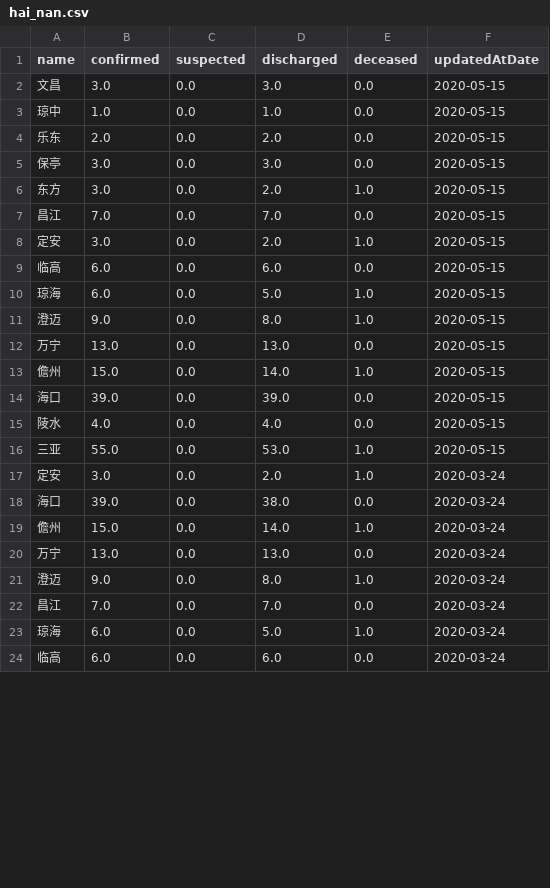
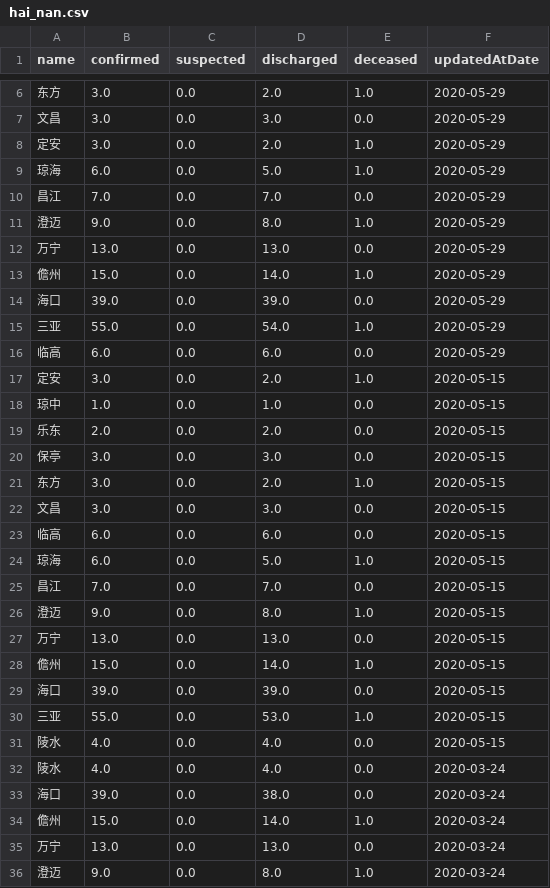
Before and after one commit to fantasticfears-stage/ncov-zh, a CSV file: public/data/provinces/hai_nan.csv, drawn as a sheet; only a part is shown, gaps mark what is left out; the shorter side is filled out with more unchanged rows; the diff covers the shown part only.

```diff
--- a/public/data/provinces/hai_nan.csv
+++ b/public/data/provinces/hai_nan.csv
@@ -2,2 +6,13 @@ name,confirmed,suspected,discharged,deceased,updatedAtDate
-文昌,3.0,0.0,3.0,0.0,2020-05-15
+东方,3.0,0.0,2.0,1.0,2020-05-29
+文昌,3.0,0.0,3.0,0.0,2020-05-29
+定安,3.0,0.0,2.0,1.0,2020-05-29
+琼海,6.0,0.0,5.0,1.0,2020-05-29
+昌江,7.0,0.0,7.0,0.0,2020-05-29
+澄迈,9.0,0.0,8.0,1.0,2020-05-29
+万宁,13.0,0.0,13.0,0.0,2020-05-29
+儋州,15.0,0.0,14.0,1.0,2020-05-29
+海口,39.0,0.0,39.0,0.0,2020-05-29
+三亚,55.0,0.0,54.0,1.0,2020-05-29
+临高,6.0,0.0,6.0,0.0,2020-05-29
+定安,3.0,0.0,2.0,1.0,2020-05-15
 琼中,1.0,0.0,1.0,0.0,2020-05-15
@@ -6,6 +21,6 @@ name,confirmed,suspected,discharged,deceased,updatedAtDate
 东方,3.0,0.0,2.0,1.0,2020-05-15
-昌江,7.0,0.0,7.0,0.0,2020-05-15
-定安,3.0,0.0,2.0,1.0,2020-05-15
+文昌,3.0,0.0,3.0,0.0,2020-05-15
 临高,6.0,0.0,6.0,0.0,2020-05-15
 琼海,6.0,0.0,5.0,1.0,2020-05-15
+昌江,7.0,0.0,7.0,0.0,2020-05-15
 澄迈,9.0,0.0,8.0,1.0,2020-05-15
@@ -14,5 +29,5 @@ name,confirmed,suspected,discharged,deceased,updatedAtDate
 海口,39.0,0.0,39.0,0.0,2020-05-15
+三亚,55.0,0.0,53.0,1.0,2020-05-15
 陵水,4.0,0.0,4.0,0.0,2020-05-15
-三亚,55.0,0.0,53.0,1.0,2020-05-15
-定安,3.0,0.0,2.0,1.0,2020-03-24
+陵水,4.0,0.0,4.0,0.0,2020-03-24
 海口,39.0,0.0,38.0,0.0,2020-03-24
```
Also changed, not shown: 4 added rows and 104 moved rows elsewhere in this file, public/data/provinces.csv, public/data/provinces/ji_lin.csv, 30 other files.
